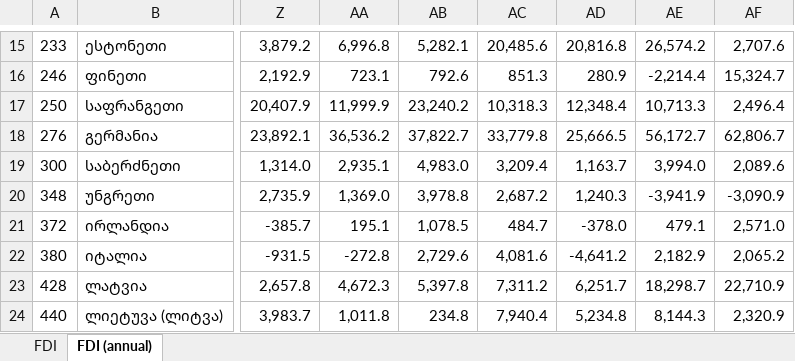
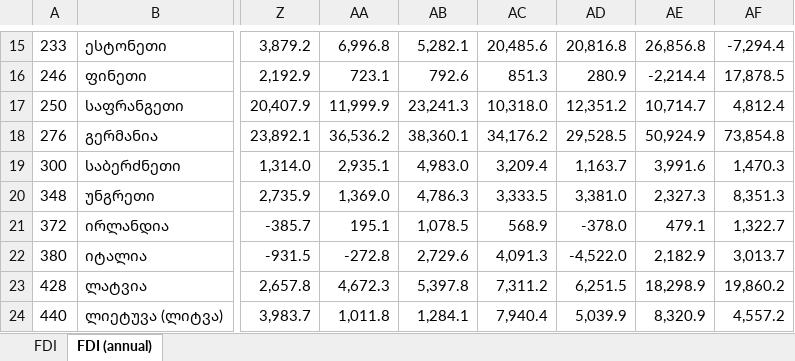
Before and after one commit to portalmoesd/vector_portal, an Excel workbook: server/data/FDI_Geo_countries.xlsx, sheet FDI (annual), drawn as a sheet; only a part is shown, gaps mark what is left out; values as stored, in another font and other column widths than the file's, no borders; the diff covers the shown part only; the diff names each change by its address in the sheet, - before the commit and + after, or states it on an @@ line.

```diff
--- a/server/data/FDI_Geo_countries.xlsx (sheet FDI (annual))
+++ b/server/data/FDI_Geo_countries.xlsx (sheet FDI (annual))
-AE15: 26,574.2
+AE15: 26,856.8
-AF15: 2,707.6
+AF15: -7,294.4
-AF16: 15,324.7
+AF16: 17,878.5
-AB17: 23,240.2
+AB17: 23,241.3
-AC17: 10,318.3
+AC17: 10,318.0
-AD17: 12,348.4
+AD17: 12,351.2
-AE17: 10,713.3
+AE17: 10,714.7
-AF17: 2,496.4
+AF17: 4,812.4
-AB18: 37,822.7
+AB18: 38,360.1
-AC18: 33,779.8
+AC18: 34,176.2
-AD18: 25,666.5
+AD18: 29,528.5
-AE18: 56,172.7
+AE18: 50,924.9
-AF18: 62,806.7
+AF18: 73,854.8
-AE19: 3,994.0
+AE19: 3,991.6
-AF19: 2,089.6
+AF19: 1,470.3
-AB20: 3,978.8
+AB20: 4,786.3
-AC20: 2,687.2
+AC20: 3,333.5
-AD20: 1,240.3
+AD20: 3,381.0
-AE20: -3,941.9
+AE20: 2,327.3
-AF20: -3,090.9
+AF20: 8,351.3
-AC21: 484.7
+AC21: 568.9
-AF21: 2,571.0
+AF21: 1,322.7
-AC22: 4,081.6
+AC22: 4,091.3
-AD22: -4,641.2
+AD22: -4,522.0
-AF22: 2,065.2
+AF22: 3,013.7
-AD23: 6,251.7
+AD23: 6,251.5
-AE23: 18,298.7
+AE23: 18,298.9
-AF23: 22,710.9
+AF23: 19,860.2
-AB24: 234.8
+AB24: 1,284.1
-AD24: 5,234.8
+AD24: 5,039.9
-AE24: 8,144.3
+AE24: 8,320.9
-AF24: 2,320.9
+AF24: 4,557.2
```
Also changed, not shown: 190 edited cells elsewhere in this sheet, sheet FDI, 3 other files.
